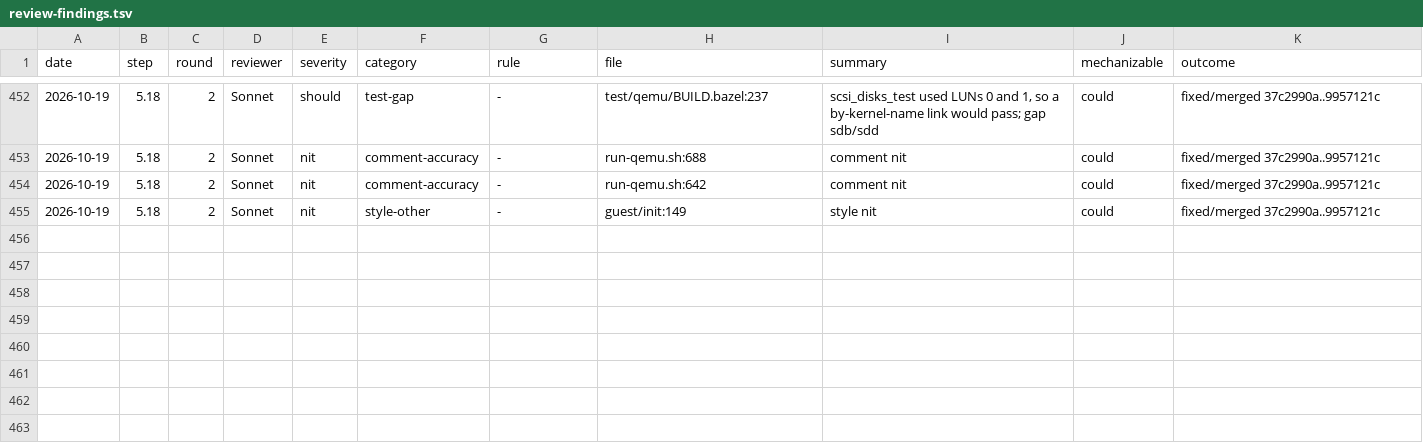
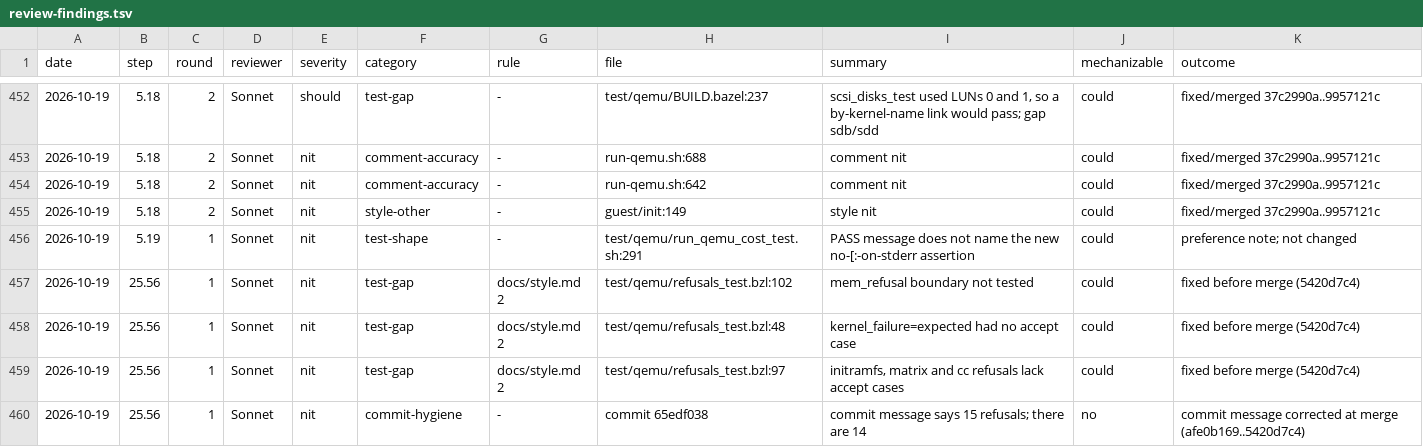
Before and after one commit to eatnumber1/dircachefs, a TSV file: docs/plan/review-findings.tsv, drawn as a sheet; only a part is shown, gaps mark what is left out.

```diff
--- a/docs/plan/review-findings.tsv
+++ b/docs/plan/review-findings.tsv
@@ -455 +455,6 @@ date	step	round	reviewer	severity	category	rule	file	summary	mechanizable	outcom
 2026-10-19	5.18	2	Sonnet	nit	style-other	-	guest/init:149	style nit	could	fixed/merged 37c2990a..9957121c
+2026-10-19	5.19	1	Sonnet	nit	test-shape	-	test/qemu/run_qemu_cost_test.sh:291	PASS message does not name the new no-[:-on-stderr assertion	could	preference note; not changed
+2026-10-19	25.56	1	Sonnet	nit	test-gap	docs/style.md 2	test/qemu/refusals_test.bzl:102	mem_refusal boundary not tested	could	fixed before merge (5420d7c4)
+2026-10-19	25.56	1	Sonnet	nit	test-gap	docs/style.md 2	test/qemu/refusals_test.bzl:48	kernel_failure=expected had no accept case	could	fixed before merge (5420d7c4)
+2026-10-19	25.56	1	Sonnet	nit	test-gap	docs/style.md 2	test/qemu/refusals_test.bzl:97	initramfs, matrix and cc refusals lack accept cases	could	fixed before merge (5420d7c4)
+2026-10-19	25.56	1	Sonnet	nit	commit-hygiene	-	commit 65edf038	commit message says 15 refusals; there are 14	no	commit message corrected at merge (afe0b169..5420d7c4)
```
Also changed, not shown: 4 other files.
